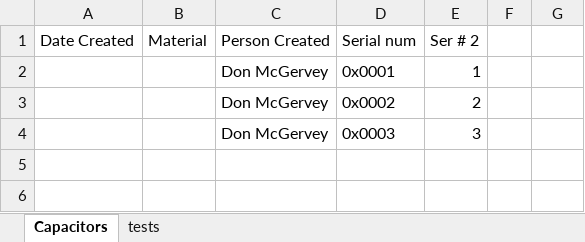
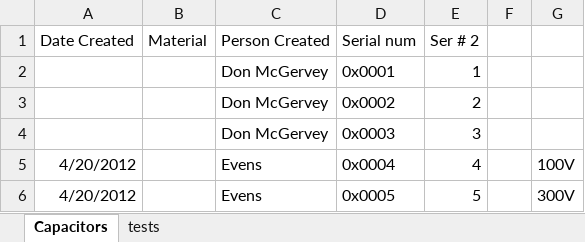
Before and after one commit to mldelibero/data, an Excel workbook: capDatabase.xlsx, sheet Capacitors, drawn as a sheet; values as stored, in another font and other column widths than the file's, no borders; the diff names each change by its address in the sheet, - before the commit and + after, or states it on an @@ line.

Commit message:
Added data from 1st batch of caps from Evens

```diff
--- a/capDatabase.xlsx (sheet Capacitors)
+++ b/capDatabase.xlsx (sheet Capacitors)
+row 5: 4/20/2012 |  | Evens | 0x0004 | 4 |  | 100V
+row 6: 4/20/2012 |  | Evens | 0x0005 | 5 |  | 300V
```
Also changed, not shown: sheet tests, 4 other files.
